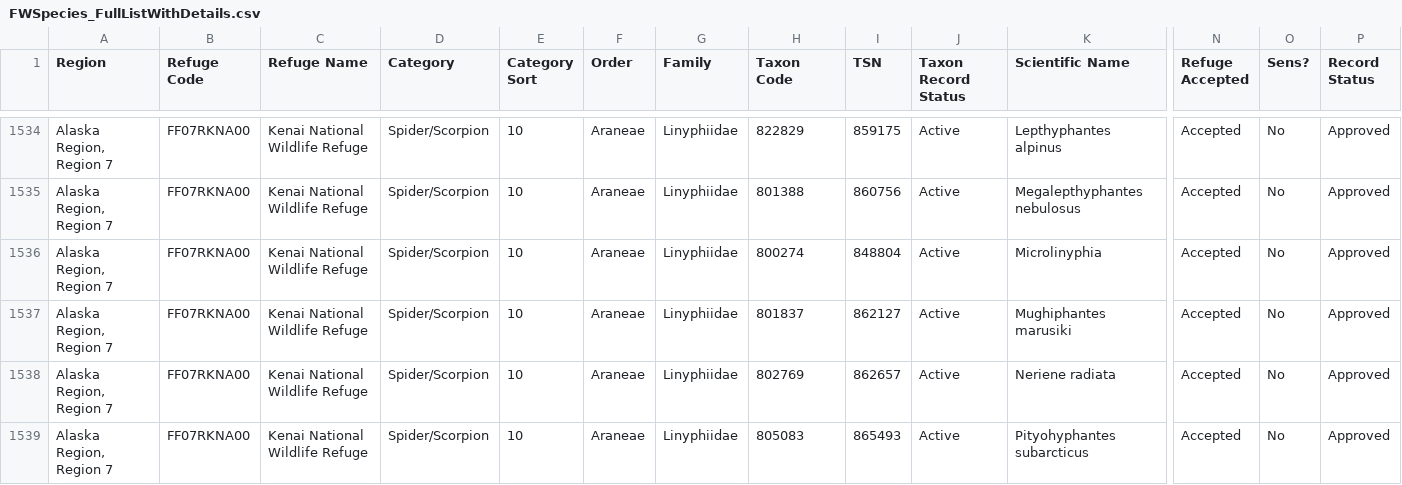
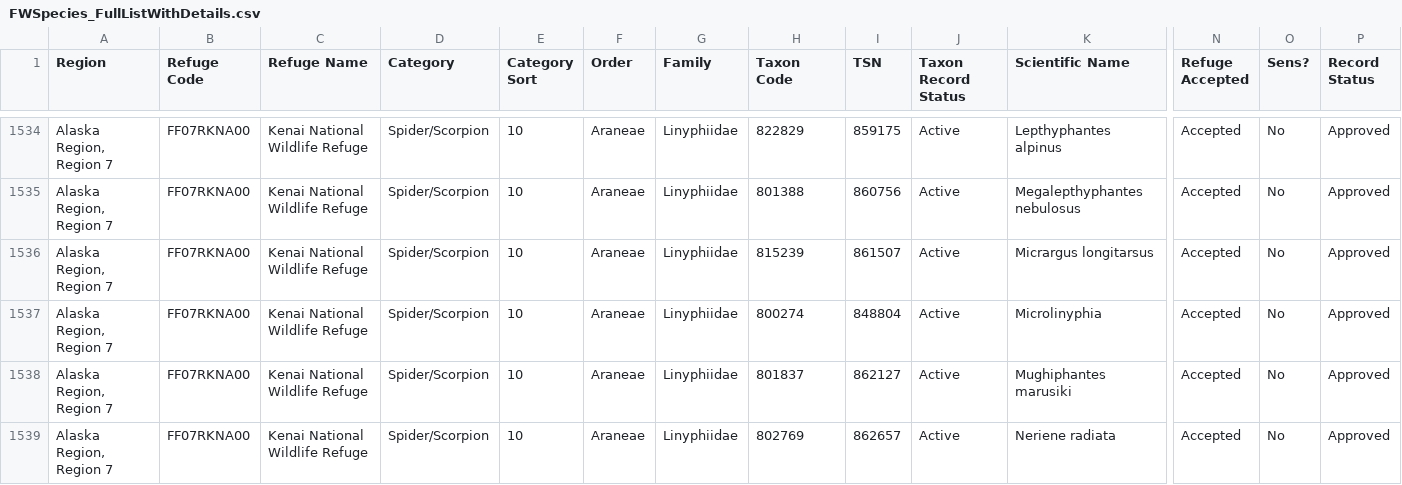
Before and after one commit to Kenai-NWR-bio/KenaiNWRspecies, a CSV file: data/FWSpecies_FullListWithDetails.csv, drawn as a sheet; only a part is shown, gaps mark what is left out; the shorter side is filled out with more unchanged rows; rows hold the shown columns only; the diff names each change by its address in the sheet, - before the commit and + after, or states it on an @@ line.

Commit message:
Added Micrargus longitarsus to FWSpecies and removed Kaestneria anceps from the list of species to add.

```diff
--- a/data/FWSpecies_FullListWithDetails.csv
+++ b/data/FWSpecies_FullListWithDetails.csv
+row 1536: Alaska Region, Region 7 | FF07RKNA00 | Kenai National Wildlife Refuge | Spider/Scorpion | 10 | Araneae | Linyphiidae | 815239 | 861507 | Active | Micrargus longitarsus | Accepted | No | Approved
```
Also changed, not shown: 2 other files.
